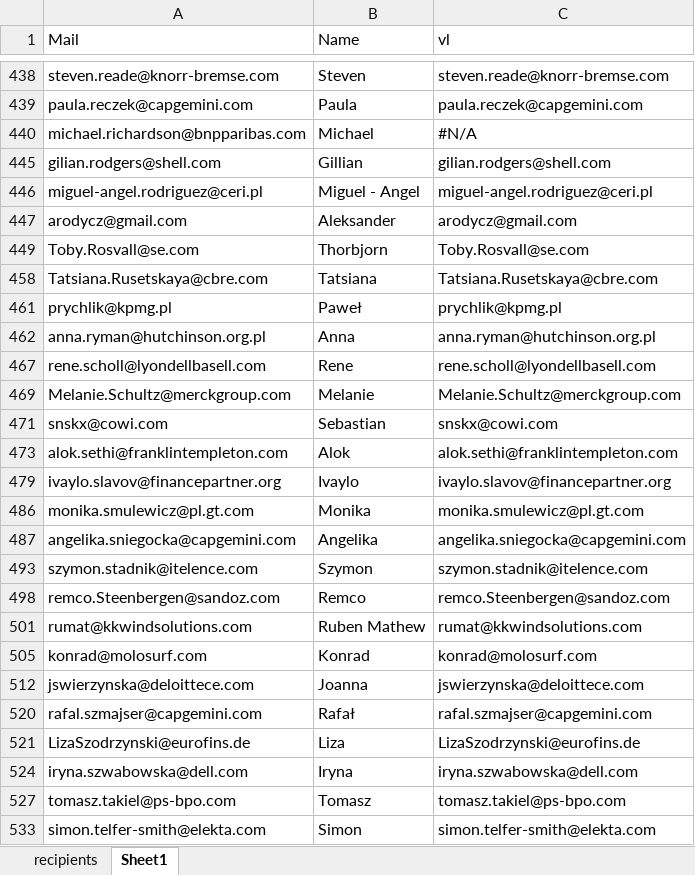
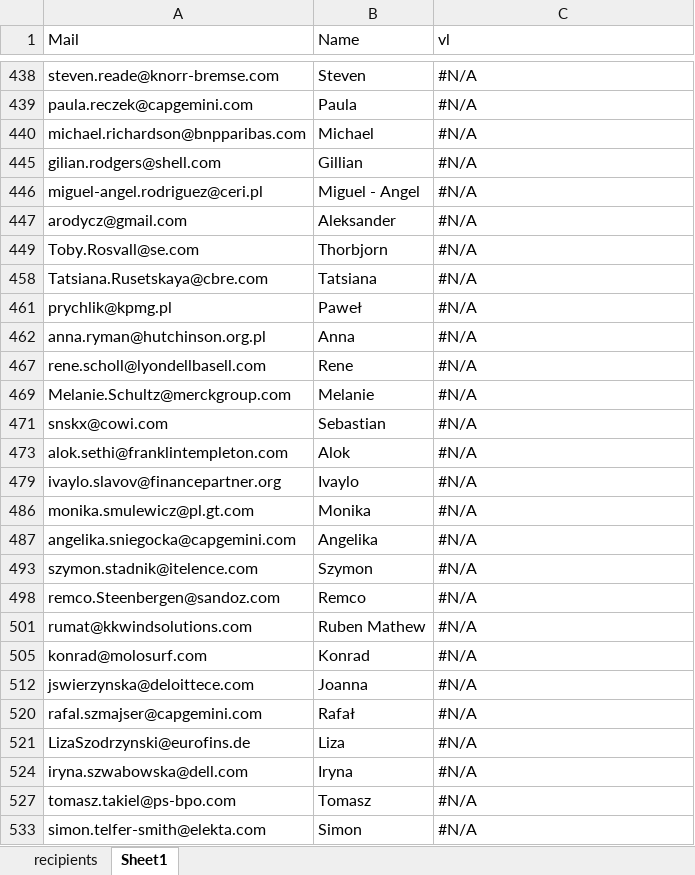
Before and after one commit to PLR06157/Adaptive_assistant, an Excel workbook: 1_mailing/2026_05_AI_Academy/ai_academy.xlsx, sheet Sheet1, drawn as a sheet; only a part is shown, gaps mark what is left out; values as stored, in another font and other column widths than the file's, no cell formats; the diff covers the shown part only; the diff names each change by its address in the sheet, - before the commit and + after, or states it on an @@ line.

```diff
--- a/1_mailing/2026_05_AI_Academy/ai_academy.xlsx (sheet Sheet1)
+++ b/1_mailing/2026_05_AI_Academy/ai_academy.xlsx (sheet Sheet1)
-C438 (vl): steven.reade@knorr-bremse.com
+C438 (vl): #N/A
-C439 (vl): paula.reczek@capgemini.com
+C439 (vl): #N/A
-C445 (vl): gilian.rodgers@shell.com
+C445 (vl): #N/A
-C446 (vl): miguel-angel.rodriguez@ceri.pl
+C446 (vl): #N/A
-C447 (vl): arodycz@gmail.com
+C447 (vl): #N/A
-C449 (vl): Toby.Rosvall@se.com
+C449 (vl): #N/A
-C458 (vl): Tatsiana.Rusetskaya@cbre.com
+C458 (vl): #N/A
-C461 (vl): prychlik@kpmg.pl
+C461 (vl): #N/A
-C462 (vl): anna.ryman@hutchinson.org.pl
+C462 (vl): #N/A
-C467 (vl): rene.scholl@lyondellbasell.com
+C467 (vl): #N/A
-C469 (vl): Melanie.Schultz@merckgroup.com
+C469 (vl): #N/A
-C471 (vl): snskx@cowi.com
+C471 (vl): #N/A
-C473 (vl): alok.sethi@franklintempleton.com
+C473 (vl): #N/A
-C479 (vl): ivaylo.slavov@financepartner.org
+C479 (vl): #N/A
-C486 (vl): monika.smulewicz@pl.gt.com
+C486 (vl): #N/A
-C487 (vl): angelika.sniegocka@capgemini.com
+C487 (vl): #N/A
-C493 (vl): szymon.stadnik@itelence.com
+C493 (vl): #N/A
-C498 (vl): remco.Steenbergen@sandoz.com
+C498 (vl): #N/A
-C501 (vl): rumat@kkwindsolutions.com
+C501 (vl): #N/A
-C505 (vl): konrad@molosurf.com
+C505 (vl): #N/A
-C512 (vl): jswierzynska@deloittece.com
+C512 (vl): #N/A
-C520 (vl): rafal.szmajser@capgemini.com
+C520 (vl): #N/A
-C521 (vl): LizaSzodrzynski@eurofins.de
+C521 (vl): #N/A
-C524 (vl): iryna.szwabowska@dell.com
+C524 (vl): #N/A
-C527 (vl): tomasz.takiel@ps-bpo.com
+C527 (vl): #N/A
-C533 (vl): simon.telfer-smith@elekta.com
+C533 (vl): #N/A
```
Also changed, not shown: 69 edited cells elsewhere in this sheet, sheet recipients, cell formats, hidden cells, 1_mailing/2026_06_GBS_Lions_AI2/gbs_lions_ai2_oryg.xlsx, 5 other files.
